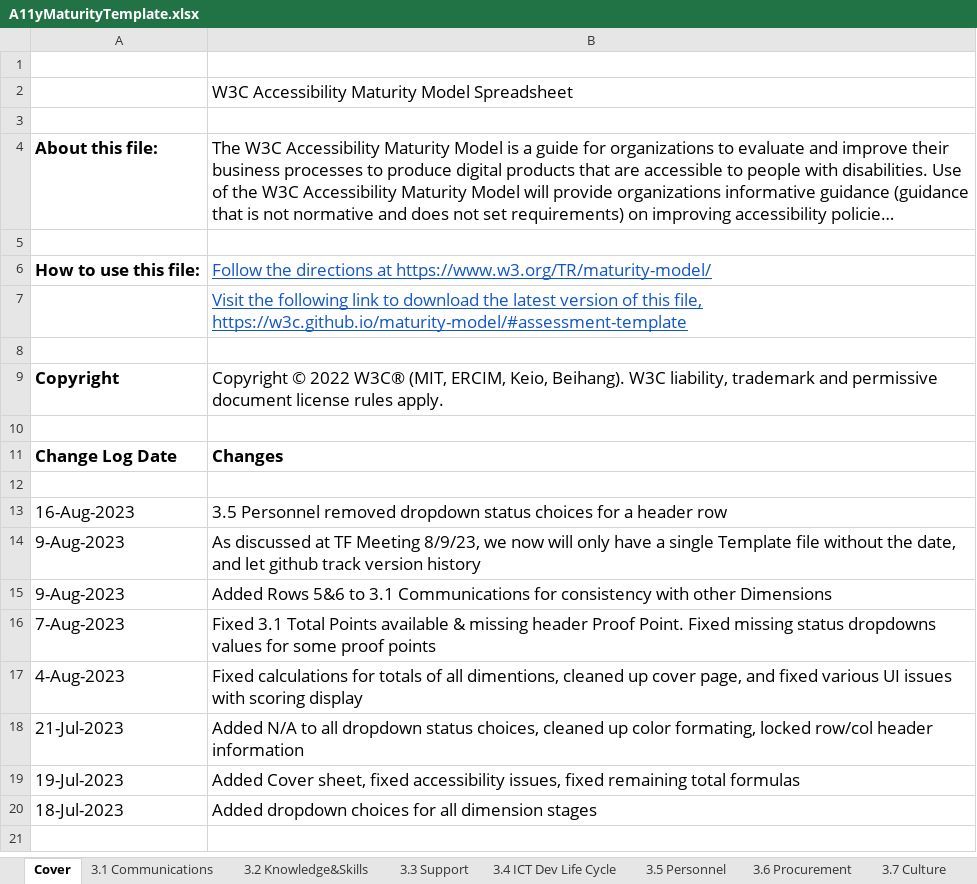
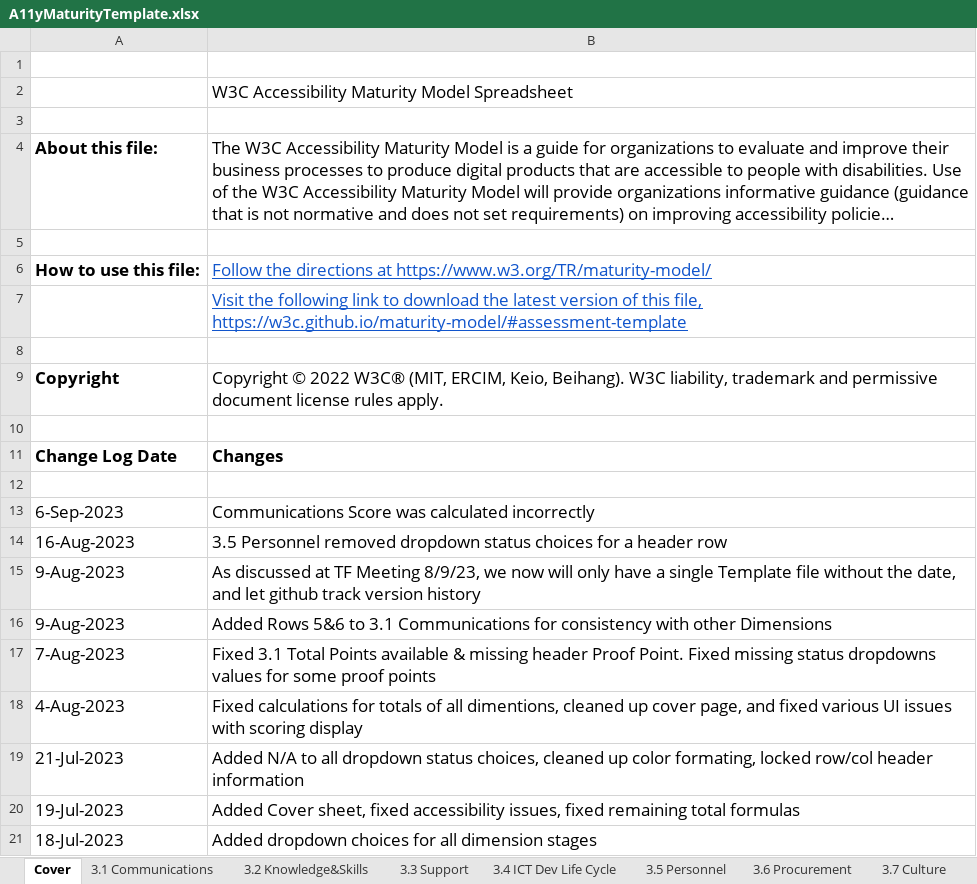
Before and after one commit to w3c/maturity-model, an Excel workbook: A11yMaturityTemplate.xlsx, sheet Cover, drawn as a sheet; long unchanged cells end in …; values as stored, in another font and other column widths than the file's, no borders; charts and pictures not drawn; the diff names each change by its address in the sheet, - before the commit and + after, or states it on an @@ line.

Commit message:
total proof points missed the first 3.

```diff
--- a/A11yMaturityTemplate.xlsx (sheet Cover)
+++ b/A11yMaturityTemplate.xlsx (sheet Cover)
+row 13: 6-Sep-2023 | Communications Score was calculated incorrectly
```
Also changed, not shown: formulas that keep their value.
